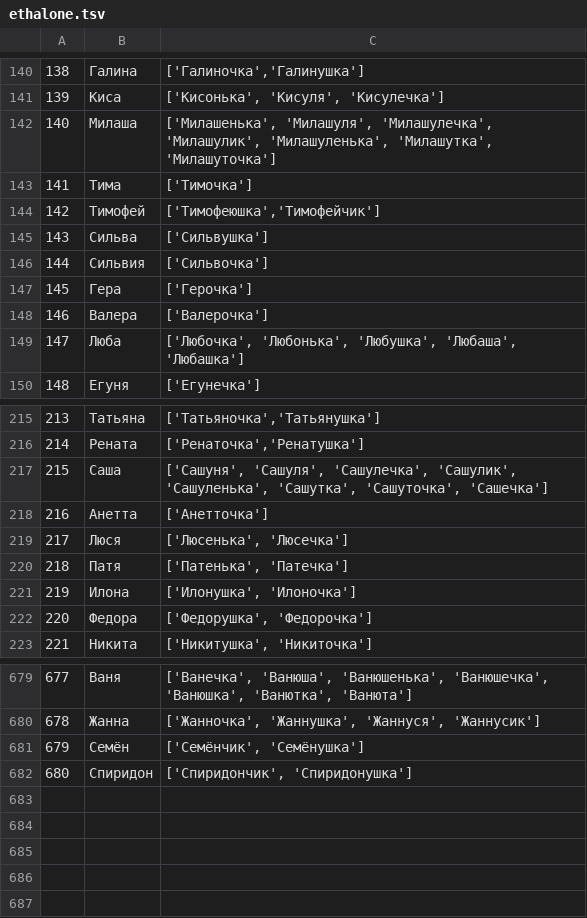
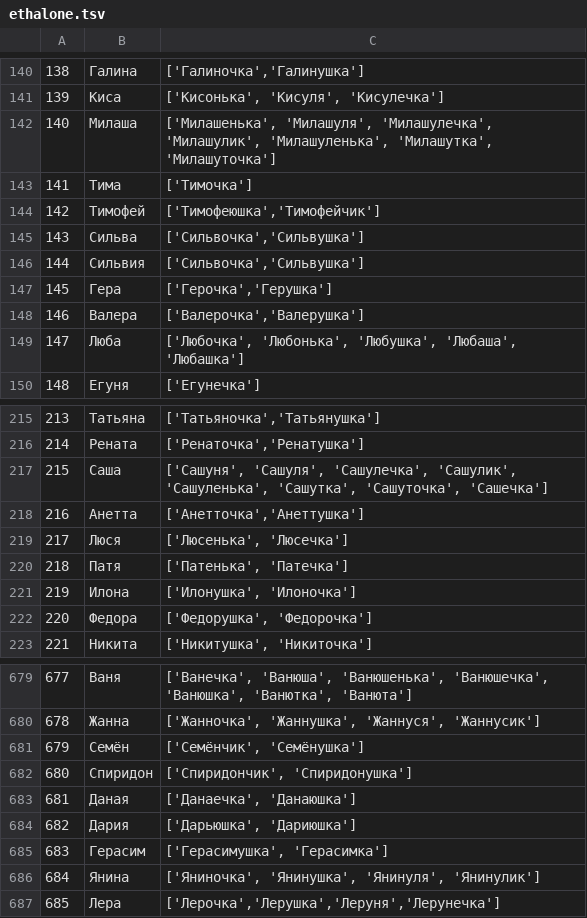
Before and after one commit to roddar92/russian_diminutives, a TSV file: data/ethalone.tsv, drawn as a sheet; only a part is shown, gaps mark what is left out.

Commit message:
Update ethalone data

```diff
--- a/data/ethalone.tsv
+++ b/data/ethalone.tsv
@@ -144,6 +144,6 @@
 142,Тимофей,"['Тимофеюшка','Тимофейчик']"
-143,Сильва,['Сильвушка']
-144,Сильвия,['Сильвочка']
-145,Гера,['Герочка']
-146,Валера,['Валерочка']
+143,Сильва,"['Сильвочка','Сильвушка']"
+144,Сильвия,"['Сильвочка','Сильвушка']"
+145,Гера,"['Герочка','Герушка']"
+146,Валера,"['Валерочка','Валерушка']"
 147,Люба,"['Любочка', 'Любонька', 'Любушка', 'Любаша', 'Любашка']"
@@ -217,3 +217,3 @@
 215,Саша,"['Сашуня', 'Сашуля', 'Сашулечка', 'Сашулик', 'Сашуленька', 'Сашутка', 'Сашуточка', 'Сашечка']"
-216,Анетта,['Анетточка']
+216,Анетта,"['Анетточка','Анеттушка']"
 217,Люся,"['Люсенька', 'Люсечка']"
@@ -682 +682,6 @@
 680,Спиридон,"['Спиридончик', 'Спиридонушка']"
+681,Даная,"['Данаечка', 'Данаюшка']"
+682,Дария,"['Дарьюшка', 'Дариюшка']"
+683,Герасим,"['Герасимушка', 'Герасимка']"
+684,Янина,"['Яниночка', 'Янинушка', 'Янинуля', 'Янинулик']"
+685,Лера,"['Лерочка','Лерушка','Леруня','Лерунечка']"
```
Also changed, not shown: data/test.tsv, data/train.tsv.
